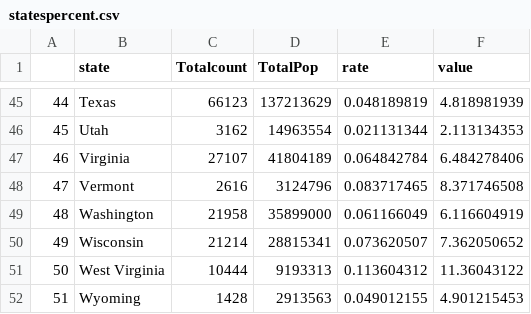
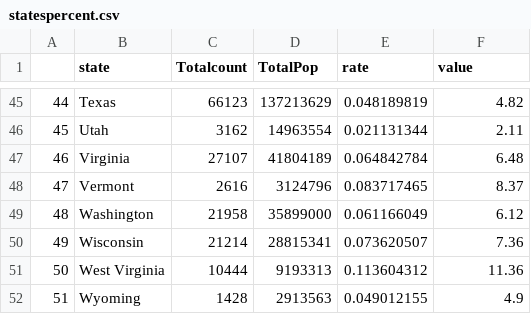
Before and after one commit to edavGroup3/usairpollution, a CSV file: data/statespercent.csv, drawn as a sheet; only a part is shown, gaps mark what is left out; the diff covers the shown part only.

```diff
--- a/data/statespercent.csv
+++ b/data/statespercent.csv
@@ -45,8 +45,8 @@
-44,Texas,66123,137213629,0.048189819,4.818981939
-45,Utah,3162,14963554,0.021131344,2.113134353
-46,Virginia,27107,41804189,0.064842784,6.484278406
-47,Vermont,2616,3124796,0.083717465,8.371746508
-48,Washington,21958,35899000,0.061166049,6.116604919
-49,Wisconsin,21214,28815341,0.073620507,7.362050652
-50,West Virginia,10444,9193313,0.113604312,11.36043122
-51,Wyoming,1428,2913563,0.049012155,4.901215453
+44,Texas,66123,137213629,0.048189819,4.82
+45,Utah,3162,14963554,0.021131344,2.11
+46,Virginia,27107,41804189,0.064842784,6.48
+47,Vermont,2616,3124796,0.083717465,8.37
+48,Washington,21958,35899000,0.061166049,6.12
+49,Wisconsin,21214,28815341,0.073620507,7.36
+50,West Virginia,10444,9193313,0.113604312,11.36
+51,Wyoming,1428,2913563,0.049012155,4.9
```
Also changed, not shown: 59 edited cells elsewhere in this file, 1 other file.
